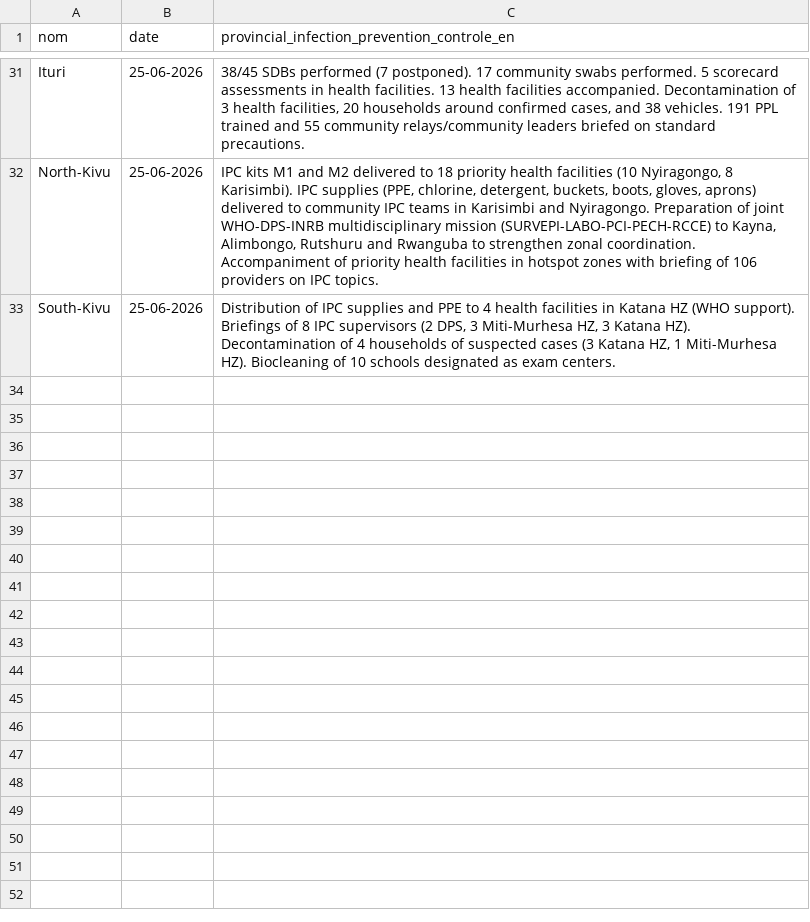
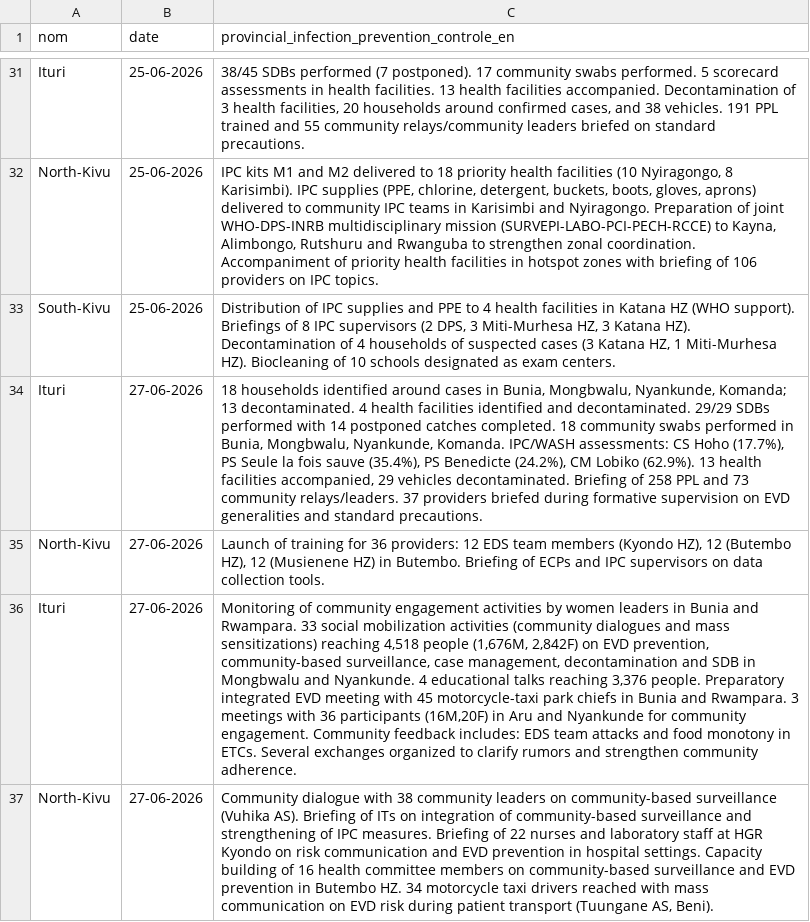
Before and after one commit to INRB-UMIE/BDBV2026-Data, a CSV file: data/public_health_response/processed/public_health_response__provincial_epidemiological_infection_prevention_controle_en__daily.csv, drawn as a sheet; only a part is shown, gaps mark what is left out; the diff names each change by its address in the sheet, - before the commit and + after, or states it on an @@ line.

```diff
--- a/data/public_health_response/processed/public_health_response__provincial_epidemiological_infection_prevention_controle_en__daily.csv
+++ b/data/public_health_response/processed/public_health_response__provincial_epidemiological_infection_prevention_controle_en__daily.csv
+row 34: Ituri | 27-06-2026 | 18 households identified around cases in Bunia, Mongbwalu, Nyankunde, Komanda; 13 decontaminated. 4 health facilities identified and decontaminated. 29/29 SDBs performed with 14 postponed catches completed. 18 community swabs performed in Bunia, Mongbwalu, Nyankunde, Komanda. IPC/WASH assessments: CS Hoho (17.7%), PS Seule la fois sauve (35.4%), PS Benedicte (24.2%), CM Lobiko (62.9%). 13 health facilities accompanied, 29 vehicles decontaminated. Briefing of 258 PPL and 73 community relays/leaders. 37 providers briefed during formative supervision on EVD generalities and standard precautions.
+row 35: North-Kivu | 27-06-2026 | Launch of training for 36 providers: 12 EDS team members (Kyondo HZ), 12 (Butembo HZ), 12 (Musienene HZ) in Butembo. Briefing of ECPs and IPC supervisors on data collection tools.
+row 36: Ituri | 27-06-2026 | Monitoring of community engagement activities by women leaders in Bunia and Rwampara. 33 social mobilization activities (community dialogues and mass sensitizations) reaching 4,518 people (1,676M, 2,842F) on EVD prevention, community-based surveillance, case management, decontamination and SDB in Mongbwalu and Nyankunde. 4 educational talks reaching 3,376 people. Preparatory integrated EVD meeting with 45 motorcycle-taxi park chiefs in Bunia and Rwampara. 3 meetings with 36 participants (16M,20F) in Aru and Nyankunde for community engagement. Community feedback includes: EDS team attacks and food monotony in ETCs. Several exchanges organized to clarify rumors and strengthen community adherence.
+row 37: North-Kivu | 27-06-2026 | Community dialogue with 38 community leaders on community-based surveillance (Vuhika AS). Briefing of ITs on integration of community-based surveillance and strengthening of IPC measures. Briefing of 22 nurses and laboratory staff at HGR Kyondo on risk communication and EVD prevention in hospital settings. Capacity building of 16 health committee members on community-based surveillance and EVD prevention in Butembo HZ. 34 motorcycle taxi drivers reached with mass communication on EVD risk during patient transport (Tuungane AS, Beni).
```
Also changed, not shown: data/public_health_response/processed/public_health_response__provincial_epidemiological_community_engagement_fr__daily.csv, data/public_health_response/processed/public_health_response__provincial_epidemiological_management_en__daily.csv, 24 other files.
